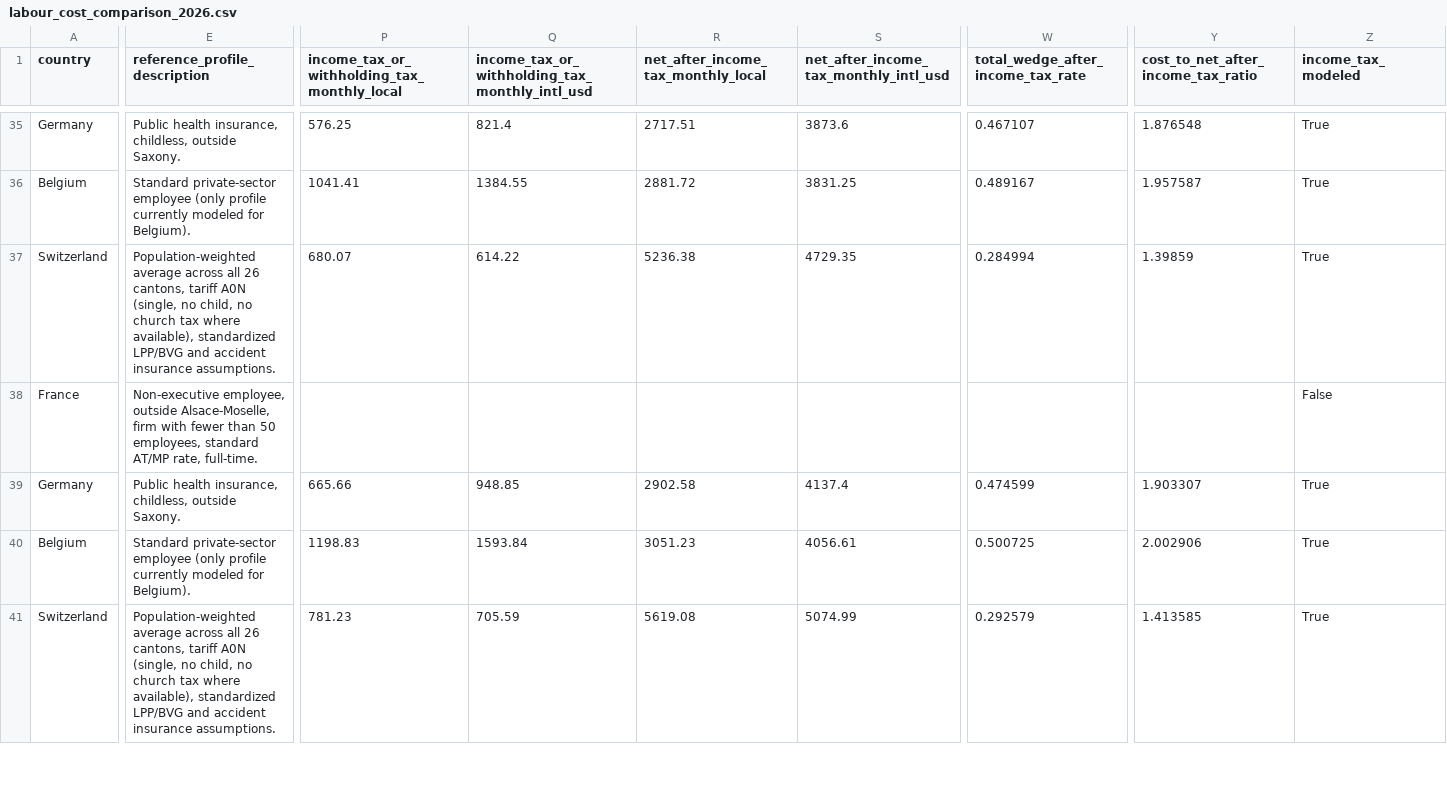
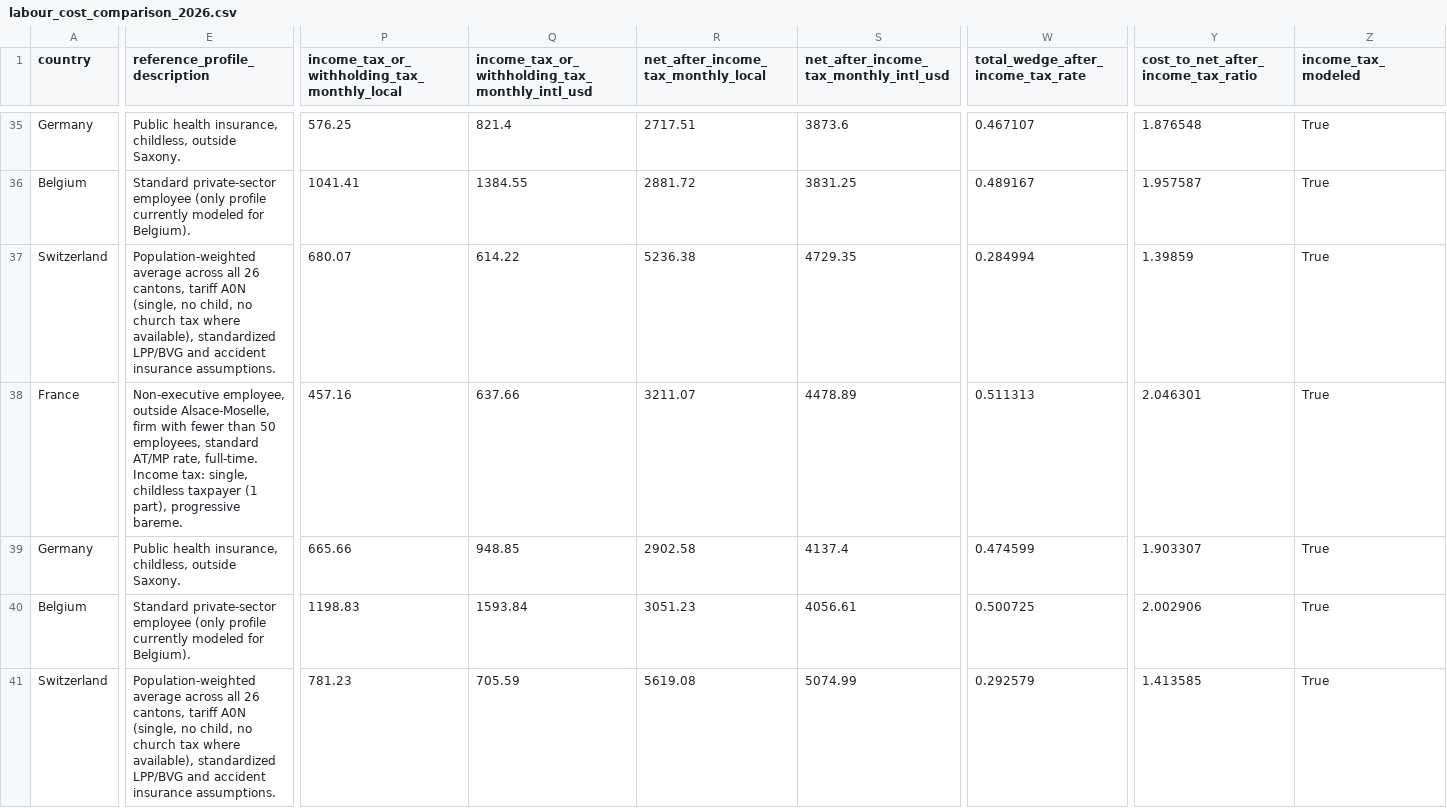
Before and after one commit to HugoSRagain/labor-cost-lab, a CSV file: docs/data/comparison/labour_cost_comparison_2026.csv, drawn as a sheet; only a part is shown, gaps mark what is left out; the diff covers the shown part only; the diff names each change by its address in the sheet, - before the commit and + after, or states it on an @@ line.

```diff
--- a/docs/data/comparison/labour_cost_comparison_2026.csv
+++ b/docs/data/comparison/labour_cost_comparison_2026.csv
-E38 (reference_profile_description): …rate, full-time.
+E38 (reference_profile_description): …rate, full-time. Income tax: single, childless taxpayer (1 part), progressive bareme.
-P38: (empty)
+P38: 457.16
-Q38: (empty)
+Q38: 637.66
-R38: (empty)
+R38: 3211.07
-S38: (empty)
+S38: 4478.89
-W38: (empty)
+W38: 0.511313
-Y38: (empty)
+Y38: 2.046301
-Z38 (income_tax_modeled): False
+Z38 (income_tax_modeled): True
```
Also changed, not shown: 181 edited cells elsewhere in this file, 7 other files.
